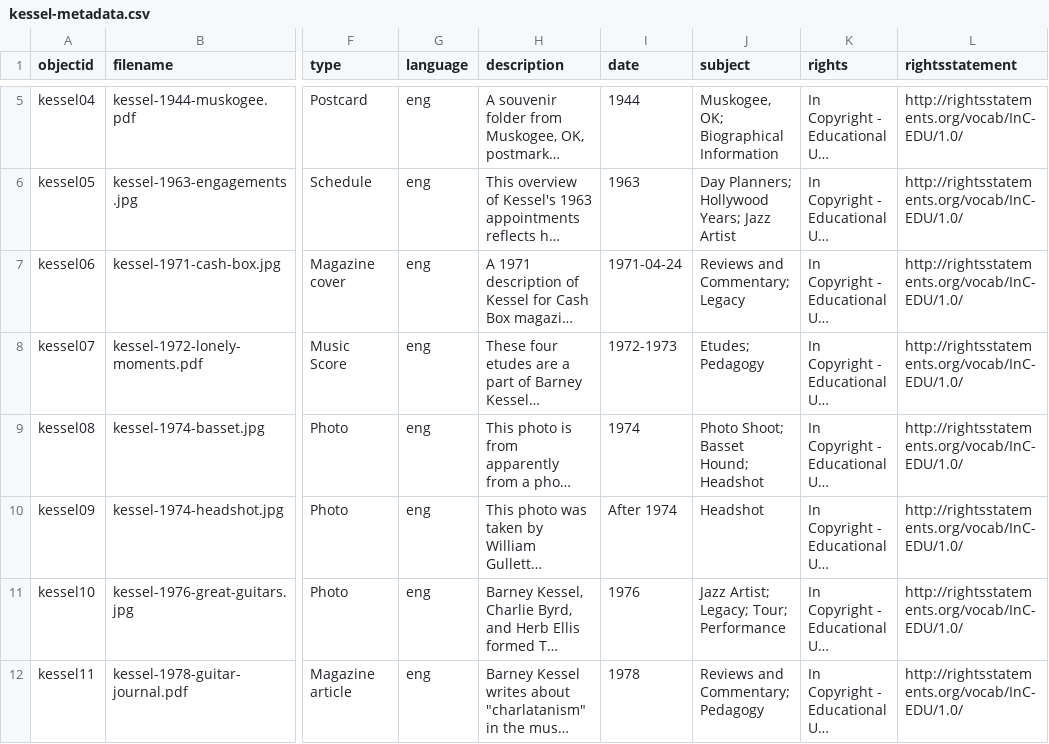
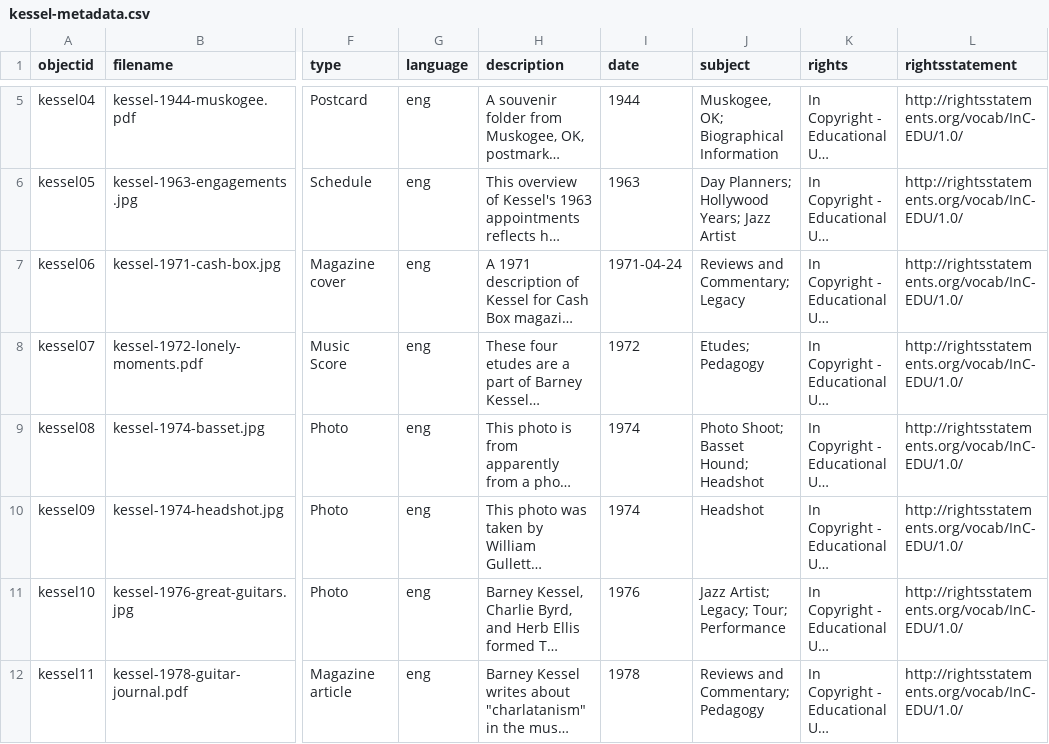
Before and after one commit to BuddyinKC/opencollections-kessel, a CSV file: _data/kessel-metadata.csv, drawn as a sheet; only a part is shown, gaps mark what is left out; long unchanged cells end in …; the diff names each change by its address in the sheet, - before the commit and + after, or states it on an @@ line.

Commit message:
Add files via upload

```diff
--- a/_data/kessel-metadata.csv
+++ b/_data/kessel-metadata.csv
-I8 (date): 1972-1973
+I8 (date): 1972
-I10 (date): After 1974
+I10 (date): 1974
```
